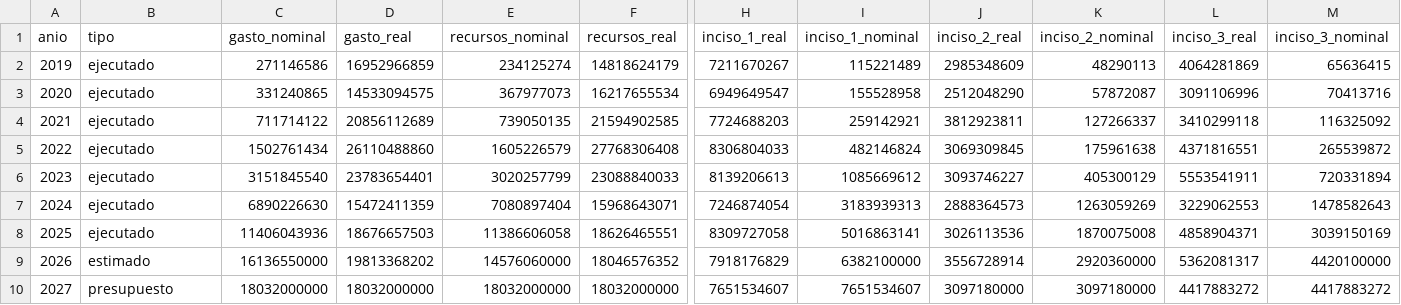
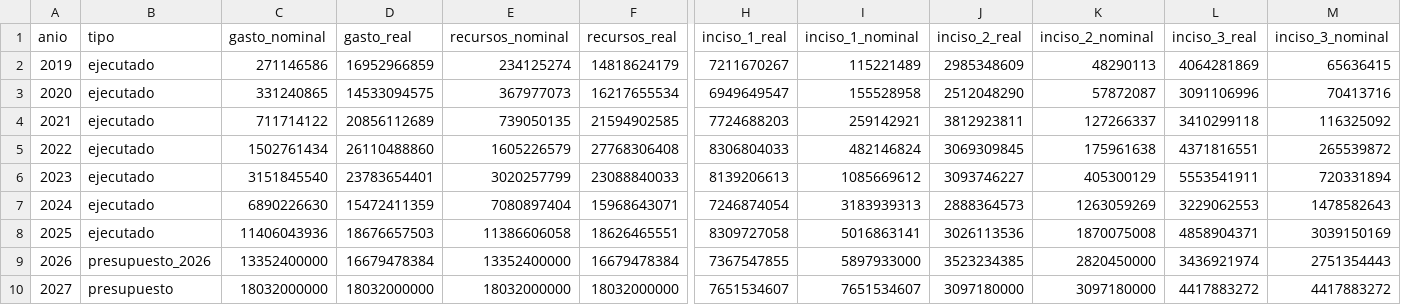
Before and after one commit to tomasrisso91-source/presupuesto_2027_carmen_de_areco, a CSV file: datos/serie_real.csv, drawn as a sheet; only a part is shown, gaps mark what is left out; the diff covers the shown part only; the diff names each change by its address in the sheet, - before the commit and + after, or states it on an @@ line.

```diff
--- a/datos/serie_real.csv
+++ b/datos/serie_real.csv
-B9 (tipo): estimado
+B9 (tipo): presupuesto_2026
-C9 (gasto_nominal): 16136550000
+C9 (gasto_nominal): 13352400000
-D9 (gasto_real): 19813368202
+D9 (gasto_real): 16679478384
-E9 (recursos_nominal): 14576060000
+E9 (recursos_nominal): 13352400000
-F9 (recursos_real): 18046576352
+F9 (recursos_real): 16679478384
-H9 (inciso_1_real): 7918176829
+H9 (inciso_1_real): 7367547855
-I9 (inciso_1_nominal): 6382100000
+I9 (inciso_1_nominal): 5897933000
-J9 (inciso_2_real): 3556728914
+J9 (inciso_2_real): 3523234385
-K9 (inciso_2_nominal): 2920360000
+K9 (inciso_2_nominal): 2820450000
-L9 (inciso_3_real): 5362081317
+L9 (inciso_3_real): 3436921974
-M9 (inciso_3_nominal): 4420100000
+M9 (inciso_3_nominal): 2751354443
```
Also changed, not shown: 8 edited cells elsewhere in this file, 4 other files.
